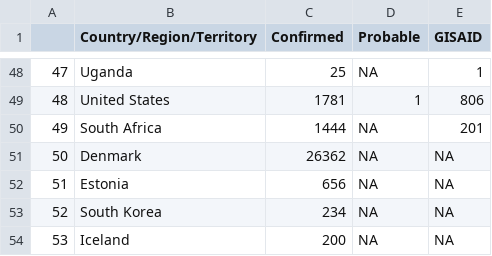
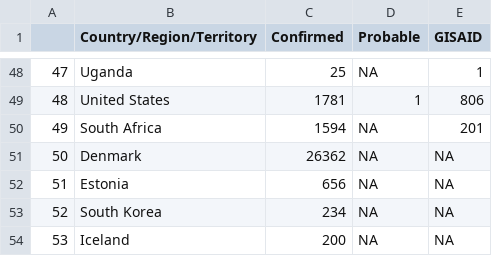
Before and after one commit to PandemicPreventionInstitute/ppi-output, a CSV file: daily-sitrep/omicron_seq.csv, drawn as a sheet; only a part is shown, gaps mark what is left out; the diff covers the shown part only; the diff names each change by its address in the sheet, - before the commit and + after, or states it on an @@ line.

```diff
--- a/daily-sitrep/omicron_seq.csv
+++ b/daily-sitrep/omicron_seq.csv
-C50 (Confirmed): 1444
+C50 (Confirmed): 1594
```
Also changed, not shown: 2 added rows, 2 removed rows, 4 edited cells and row numbers in column A elsewhere in this file, 2 other files.
